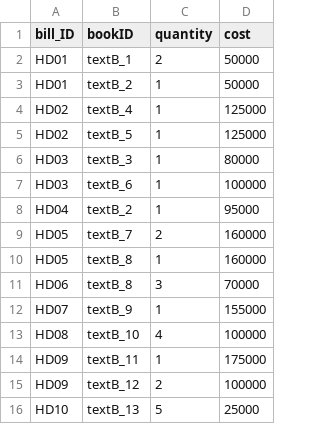
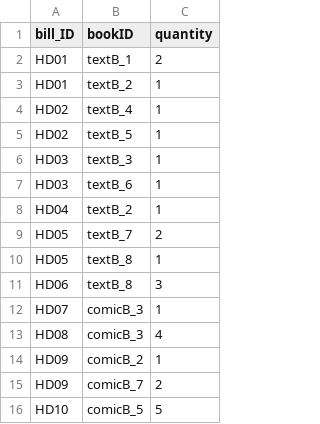
Before and after one commit to MinhhTrii2416/Project_OOP, a CSV file: data/BillDetail.csv, drawn as a sheet; the diff names each change by its address in the sheet, - before the commit and + after, or states it on an @@ line.

```diff
--- a/data/BillDetail.csv
+++ b/data/BillDetail.csv
-column D (cost), rows 2-16: 50000 | 50000 | 125000 | 125000 | 80000 | 100000 | 95000 | 160000 | 160000 | 70000 | 155000 | 100000 | 175000 | 100000 | 25000
-B12 (bookID): textB_9
+B12 (bookID): comicB_3
-B13 (bookID): textB_10
+B13 (bookID): comicB_3
-B14 (bookID): textB_11
+B14 (bookID): comicB_2
-B15 (bookID): textB_12
+B15 (bookID): comicB_7
-B16 (bookID): textB_13
+B16 (bookID): comicB_5
```
Also changed, not shown: data/LoanTicket.csv, 2 other files.
